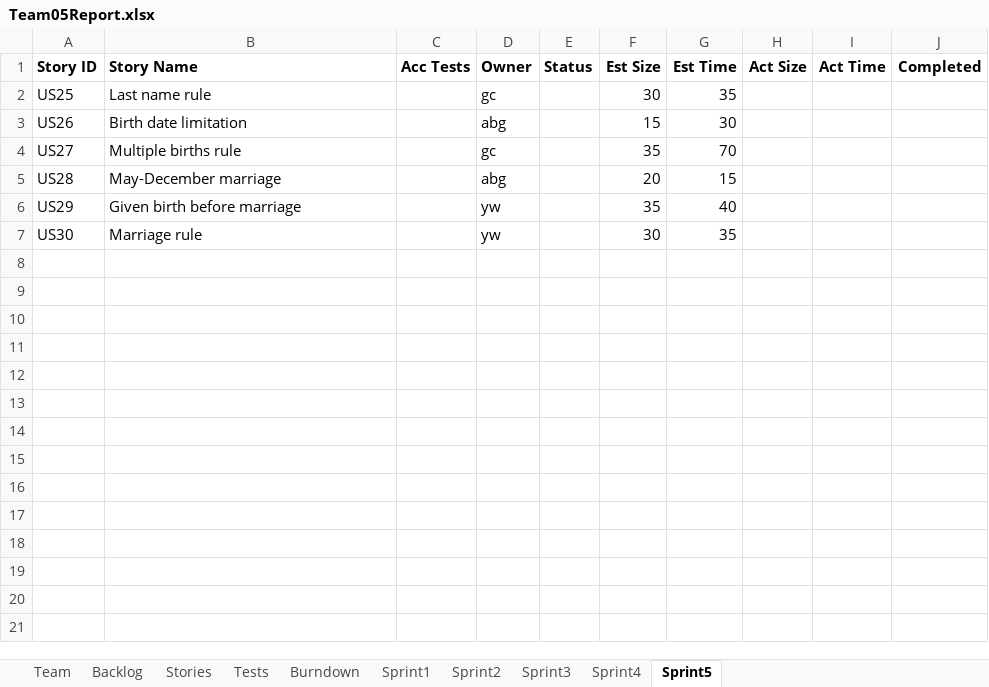
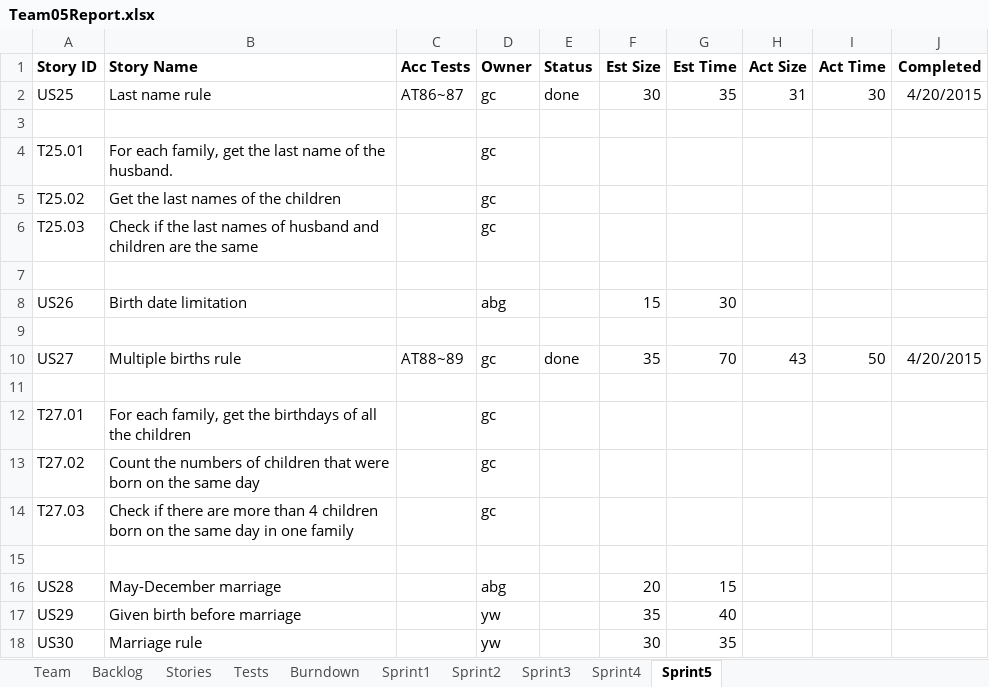
Before and after one commit to LSYanJun/SSW555tm052015s, an Excel workbook: Team05Report.xlsx, sheet Sprint5, drawn as a sheet; values as stored, in another font and other column widths than the file's, no borders; addresses are those after the commit; the diff names each change by its address in the sheet, - before the commit and + after, or states it on an @@ line.

```diff
--- a/Team05Report.xlsx (sheet Sprint5)
+++ b/Team05Report.xlsx (sheet Sprint5)
-C2 (Acc Tests): (empty)
+C2 (Acc Tests): AT86~87
-E2 (Status): (empty)
+E2 (Status): done
-H2 (Act Size): (empty)
+H2 (Act Size): 31
-I2 (Act Time): (empty)
+I2 (Act Time): 30
-J2 (Completed): (empty)
+J2 (Completed): 4/20/2015
+row 3: (empty)
+row 4: T25.01 | For each family, get the last name of the husband. |  | gc
+row 5: T25.02 | Get the last names of the children |  | gc
+row 6: T25.03 | Check if the last names of husband and children are the same |  | gc
+row 7: (empty)
+row 9: (empty)
-C10 (Acc Tests): (empty)
+C10 (Acc Tests): AT88~89
-E10 (Status): (empty)
+E10 (Status): done
-H10 (Act Size): (empty)
+H10 (Act Size): 43
-I10 (Act Time): (empty)
+I10 (Act Time): 50
-J10 (Completed): (empty)
+J10 (Completed): 4/20/2015
+row 11: (empty)
+row 12: T27.01 | For each family, get the birthdays of all the children |  | gc
+row 13: T27.02 | Count the numbers of children that were born on the same day |  | gc
+row 14: T27.03 | Check if there are more than 4 children born on the same day in one family |  | gc
+row 15: (empty)
```
Also changed, not shown: sheet Tests, sheet Backlog, sheet Sprint4, sheet Stories, charts or pictures, 17 other files.
